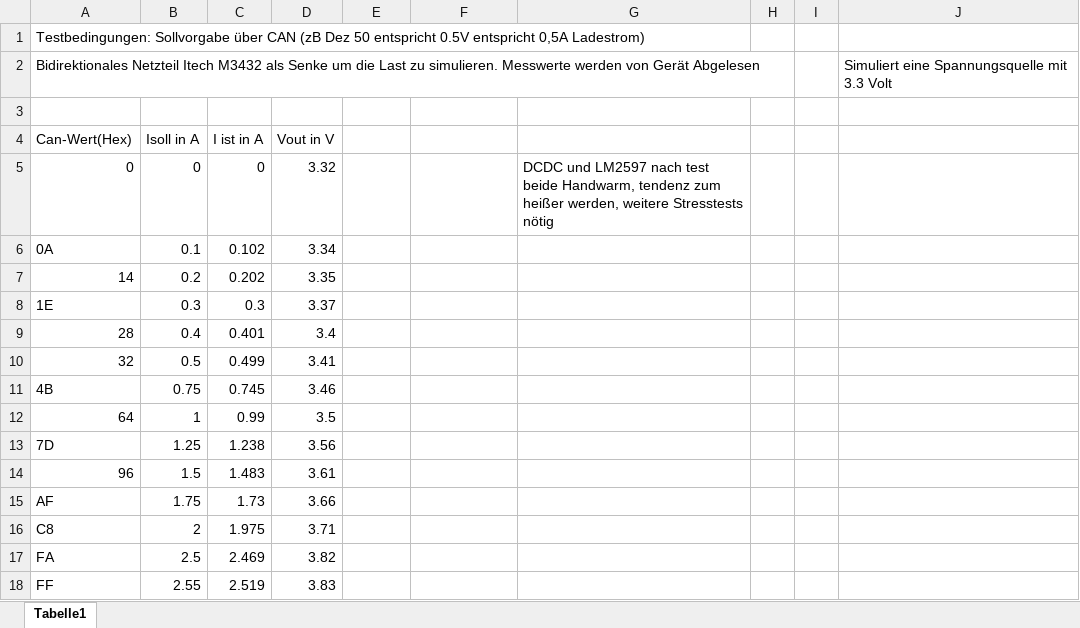
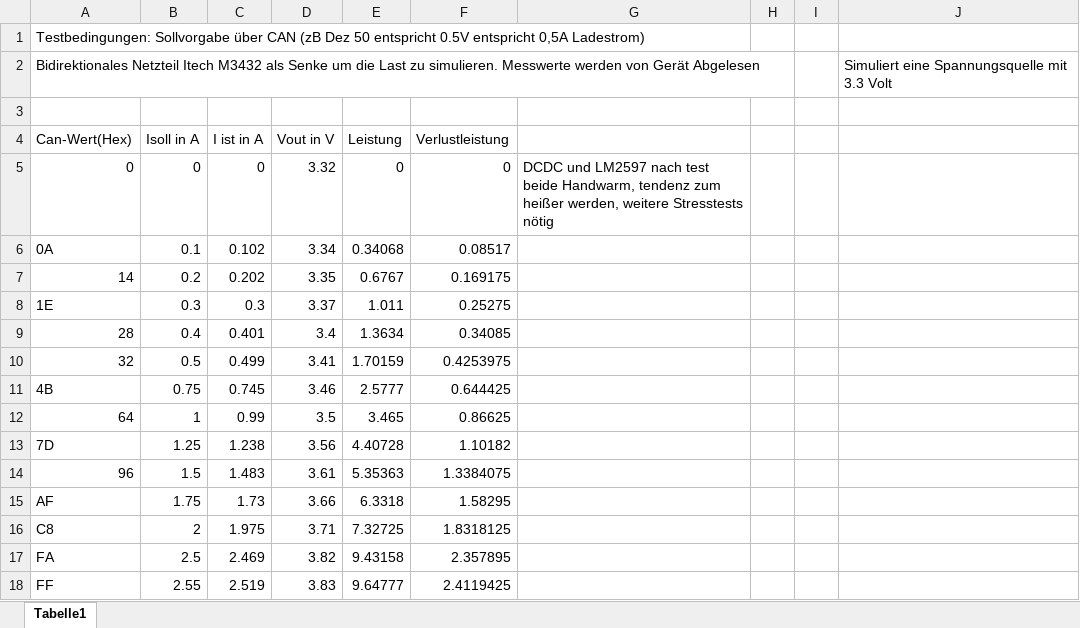
Before and after one commit to QuarkBaellchen5/active-balancing, an Excel workbook: Dokumentation/Regelkreis Messwerte.xlsx, sheet Tabelle1, drawn as a sheet; values as stored, in another font and other column widths than the file's, no borders; charts and pictures not drawn; the diff names each change by its address in the sheet, - before the commit and + after, or states it on an @@ line.

```diff
--- a/Dokumentation/Regelkreis Messwerte.xlsx (sheet Tabelle1)
+++ b/Dokumentation/Regelkreis Messwerte.xlsx (sheet Tabelle1)
-E4: (empty)
+E4: Leistung
-F4: (empty)
+F4: Verlustleistung
-E5 (Leistung): (empty)
+E5 (Leistung): 0
-F5 (Verlustleistung): (empty)
+F5 (Verlustleistung): 0
-E6 (Leistung): (empty)
+E6 (Leistung): 0.34068
-F6 (Verlustleistung): (empty)
+F6 (Verlustleistung): 0.08517
-E7 (Leistung): (empty)
+E7 (Leistung): 0.6767
-F7 (Verlustleistung): (empty)
+F7 (Verlustleistung): 0.169175
-E8 (Leistung): (empty)
+E8 (Leistung): 1.011
-F8 (Verlustleistung): (empty)
+F8 (Verlustleistung): 0.25275
-E9 (Leistung): (empty)
+E9 (Leistung): 1.3634
-F9 (Verlustleistung): (empty)
+F9 (Verlustleistung): 0.34085
-E10 (Leistung): (empty)
+E10 (Leistung): 1.70159
-F10 (Verlustleistung): (empty)
+F10 (Verlustleistung): 0.4253975
-E11 (Leistung): (empty)
+E11 (Leistung): 2.5777
-F11 (Verlustleistung): (empty)
+F11 (Verlustleistung): 0.644425
-E12 (Leistung): (empty)
+E12 (Leistung): 3.465
-F12 (Verlustleistung): (empty)
+F12 (Verlustleistung): 0.86625
-E13 (Leistung): (empty)
+E13 (Leistung): 4.40728
-F13 (Verlustleistung): (empty)
+F13 (Verlustleistung): 1.10182
-E14 (Leistung): (empty)
+E14 (Leistung): 5.35363
-F14 (Verlustleistung): (empty)
+F14 (Verlustleistung): 1.3384075
-E15 (Leistung): (empty)
+E15 (Leistung): 6.3318
-F15 (Verlustleistung): (empty)
+F15 (Verlustleistung): 1.58295
-E16 (Leistung): (empty)
+E16 (Leistung): 7.32725
-F16 (Verlustleistung): (empty)
+F16 (Verlustleistung): 1.8318125
-E17 (Leistung): (empty)
+E17 (Leistung): 9.43158
-F17 (Verlustleistung): (empty)
+F17 (Verlustleistung): 2.357895
-E18 (Leistung): (empty)
+E18 (Leistung): 9.64777
-F18 (Verlustleistung): (empty)
+F18 (Verlustleistung): 2.4119425
```
Also changed, not shown: charts or pictures, Dokumentation/Leistungsaufnahme 5V Schaltung.xlsx, 32 other files.
